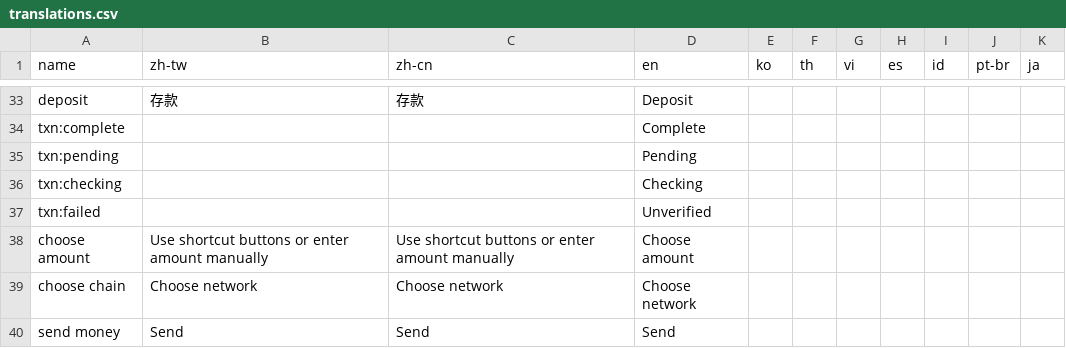
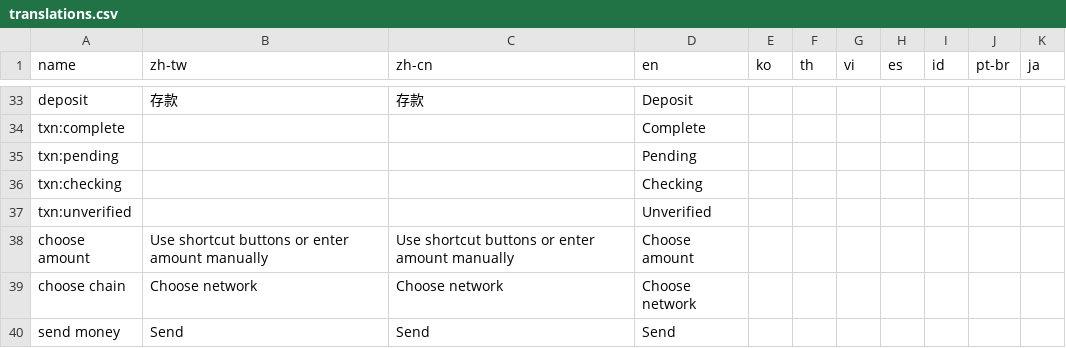
Before and after one commit to yaozakai/gambits, a CSV file: static/csv/translations.csv, drawn as a sheet; only a part is shown, gaps mark what is left out.

```diff
--- a/static/csv/translations.csv
+++ b/static/csv/translations.csv
@@ -36,3 +36,3 @@ txn:pending,,,Pending,,,,,,,
 txn:checking,,,Checking,,,,,,,
-txn:failed,,,Unverified,,,,,,,
+txn:unverified,,,Unverified,,,,,,,
 choose amount,Use shortcut buttons or enter amount manually,Use shortcut buttons or enter amount manually,Choose amount,,,,,,,
```
Also changed, not shown: static/csv/game_list.csv, 2 other files.
